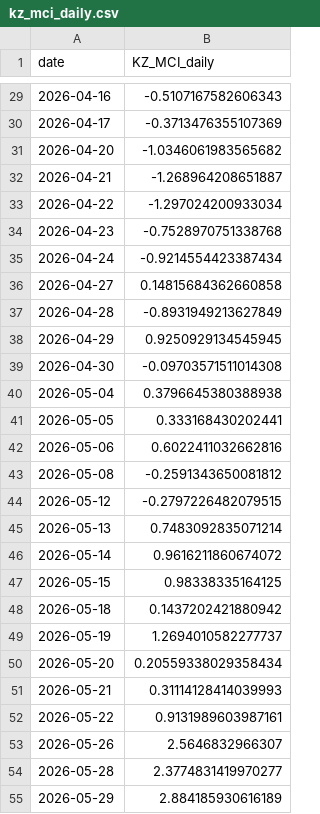
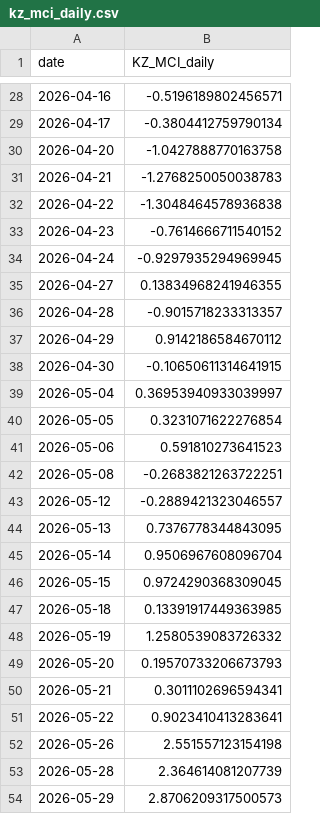
Before and after one commit to atersebayev-del/kz-mci, a CSV file: data/kz_mci_daily.csv, drawn as a sheet; only a part is shown, gaps mark what is left out; the diff covers the shown part only.

```diff
--- a/data/kz_mci_daily.csv
+++ b/data/kz_mci_daily.csv
@@ -29,27 +28,27 @@ date,KZ_MCI_daily
-2026-04-16,-0.5107167582606343
-2026-04-17,-0.3713476355107369
-2026-04-20,-1.0346061983565682
-2026-04-21,-1.268964208651887
-2026-04-22,-1.297024200933034
-2026-04-23,-0.7528970751338768
-2026-04-24,-0.9214554423387434
-2026-04-27,0.14815684362660858
-2026-04-28,-0.8931949213627849
-2026-04-29,0.9250929134545945
-2026-04-30,-0.09703571511014308
-2026-05-04,0.3796645380388938
-2026-05-05,0.333168430202441
-2026-05-06,0.6022411032662816
-2026-05-08,-0.2591343650081812
-2026-05-12,-0.2797226482079515
-2026-05-13,0.7483092835071214
-2026-05-14,0.9616211860674072
-2026-05-15,0.98338335164125
-2026-05-18,0.1437202421880942
-2026-05-19,1.2694010582277737
-2026-05-20,0.20559338029358434
-2026-05-21,0.31114128414039993
-2026-05-22,0.9131989603987161
-2026-05-26,2.5646832966307
-2026-05-28,2.3774831419970277
-2026-05-29,2.884185930616189
+2026-04-16,-0.5196189802456571
+2026-04-17,-0.3804412759790134
+2026-04-20,-1.0427888770163758
+2026-04-21,-1.2768250050038783
+2026-04-22,-1.3048464578936838
+2026-04-23,-0.7614666711540152
+2026-04-24,-0.9297935294969945
+2026-04-27,0.13834968241946355
+2026-04-28,-0.9015718233313357
+2026-04-29,0.9142186584670112
+2026-04-30,-0.10650611314641915
+2026-05-04,0.36953940933039997
+2026-05-05,0.3231071622276854
+2026-05-06,0.591810273641523
+2026-05-08,-0.2683821263722251
+2026-05-12,-0.2889421323046557
+2026-05-13,0.7376778344843095
+2026-05-14,0.9506967608096704
+2026-05-15,0.9724290368309045
+2026-05-18,0.13391917449363985
+2026-05-19,1.2580539083726332
+2026-05-20,0.19570733206673793
+2026-05-21,0.3011102696594341
+2026-05-22,0.9023410413283641
+2026-05-26,2.551557123154198
+2026-05-28,2.364614081207739
+2026-05-29,2.8706209317500573
```
Also changed, not shown: 1 added row, 1 removed row and 89 edited cells elsewhere in this file, data/dataset_final.csv, data/kz_mci_daily_raw.csv, 4 other files.
